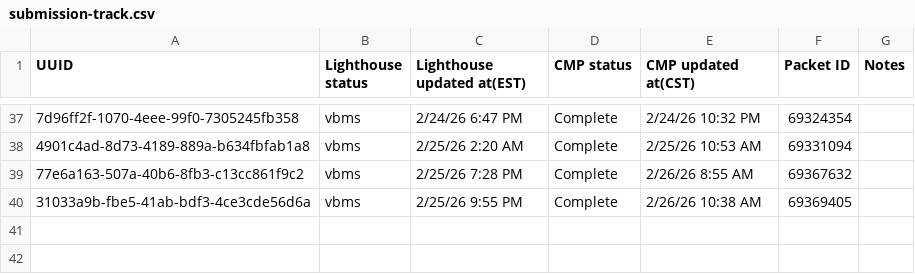
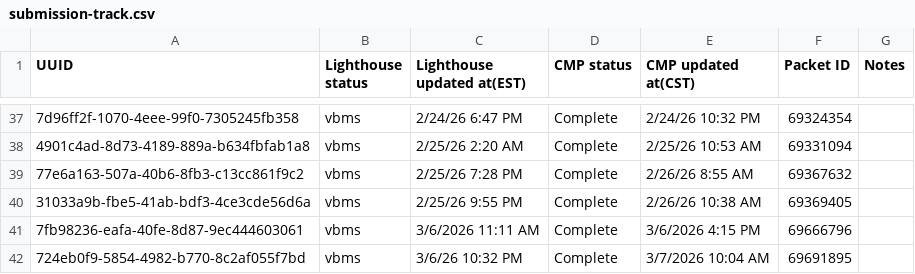
Before and after one commit to Ninjaneer321/va.gov-team, a CSV file: teams/benefits-portfolio/benefits-intake-optimization-pingwind/post-go-live/21-4140/submission-track.csv, drawn as a sheet; only a part is shown, gaps mark what is left out; the diff names each change by its address in the sheet, - before the commit and + after, or states it on an @@ line.

Commit message:
Add new submission records to 4140 submission-track.csv
Added new submission records to the CSV file.

```diff
--- a/teams/benefits-portfolio/benefits-intake-optimization-pingwind/post-go-live/21-4140/submission-track.csv
+++ b/teams/benefits-portfolio/benefits-intake-optimization-pingwind/post-go-live/21-4140/submission-track.csv
+row 41: 7fb98236-eafa-40fe-8d87-9ec444603061 | vbms | 3/6/2026 11:11 AM | Complete | 3/6/2026 4:15 PM | 69666796
+row 42: 724eb0f9-5854-4982-b770-8c2af055f7bd | vbms | 3/6/26 10:32 PM | Complete | 3/7/2026 10:04 AM | 69691895
```
